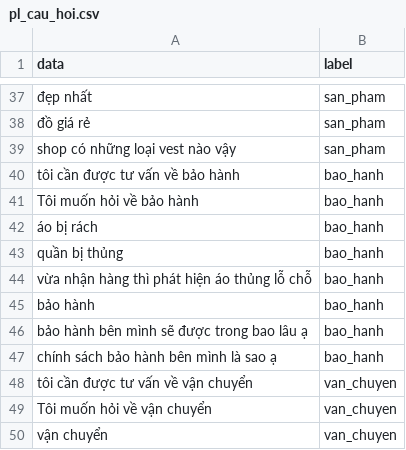
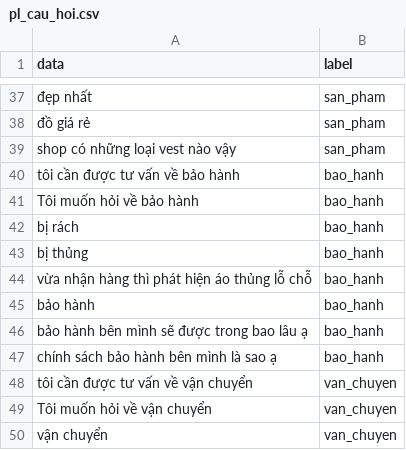
Before and after one commit to DangCaoHau2004/chat_bot_messenger, a CSV file: src/data/cau_hoi/pl_cau_hoi.csv, drawn as a sheet; only a part is shown, gaps mark what is left out.

```diff
--- a/src/data/cau_hoi/pl_cau_hoi.csv
+++ b/src/data/cau_hoi/pl_cau_hoi.csv
@@ -41,4 +41,4 @@ tôi cần được tư vấn về bảo hành,bao_hanh
 Tôi muốn hỏi về bảo hành,bao_hanh
-áo bị rách,bao_hanh
-quần bị thủng,bao_hanh
+bị rách,bao_hanh
+bị thủng,bao_hanh
 vừa nhận hàng thì phát hiện áo thủng lỗ chỗ,bao_hanh
```
Also changed, not shown: src/data/cau_hoi/pl_san_pham.csv, 2 other files.
